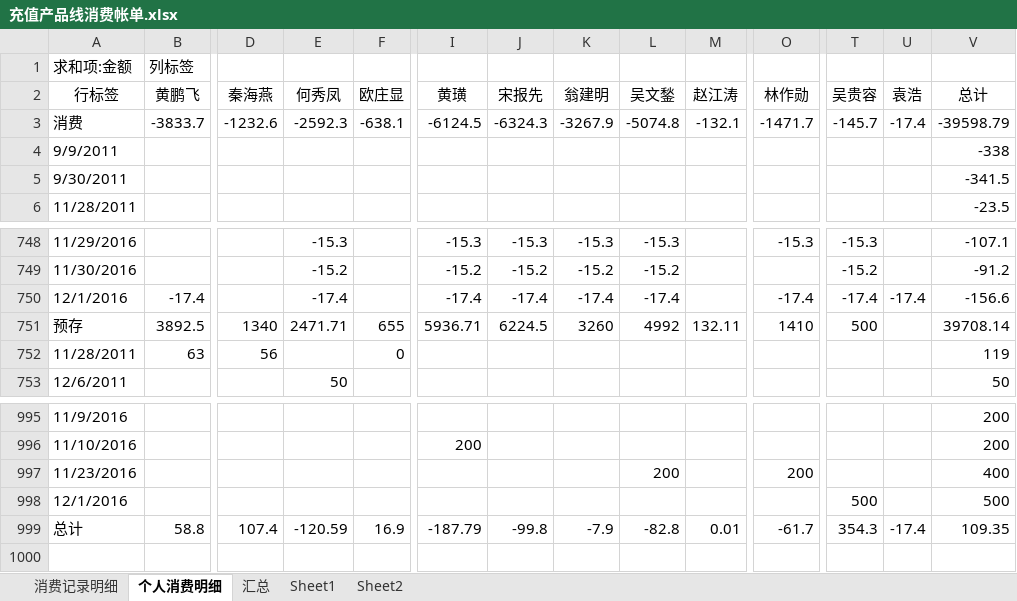
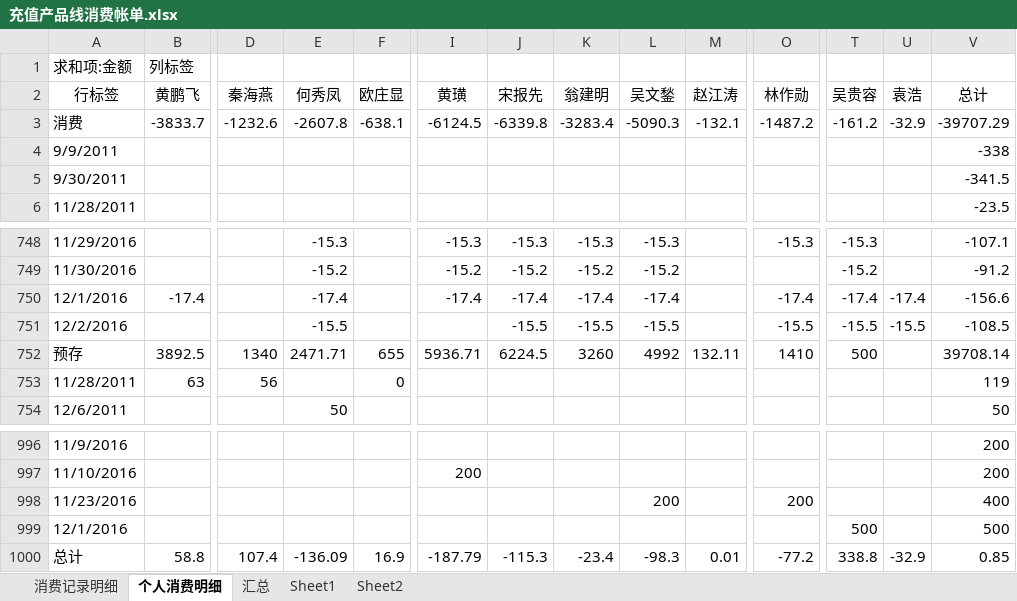
Before and after one commit to junyangren/BillingInfo, an Excel workbook: 充值产品线消费帐单.xlsx, sheet 个人消费明细, drawn as a sheet; only a part is shown, gaps mark what is left out; values as stored, in another font and other column widths than the file's, no borders; addresses are those after the commit; rows hold the shown columns only; the diff names each change by its address in the sheet, - before the commit and + after, or states it on an @@ line.

```diff
--- a/充值产品线消费帐单.xlsx (sheet 个人消费明细)
+++ b/充值产品线消费帐单.xlsx (sheet 个人消费明细)
-E3 (何秀凤): -2592.3
+E3 (何秀凤): -2607.8
-J3 (宋报先): -6324.3
+J3 (宋报先): -6339.8
-K3 (翁建明): -3267.9
+K3 (翁建明): -3283.4
-L3 (吴文鍫): -5074.8
+L3 (吴文鍫): -5090.3
-O3 (林作勋): -1471.7
+O3 (林作勋): -1487.2
-T3 (吴贵容): -145.7
+T3 (吴贵容): -161.2
-U3 (袁浩): -17.4
+U3 (袁浩): -32.9
-V3 (总计): -39598.79
+V3 (总计): -39707.29
+row 751: 12/2/2016 |  |  | -15.5 |  |  | -15.5 | -15.5 | -15.5 |  | -15.5 | -15.5 | -15.5 | -108.5
-E1000 (何秀凤): -120.59
+E1000 (何秀凤): -136.09
-J1000 (宋报先): -99.8
+J1000 (宋报先): -115.3
-K1000 (翁建明): -7.9
+K1000 (翁建明): -23.4
-L1000 (吴文鍫): -82.8
+L1000 (吴文鍫): -98.3
-O1000 (林作勋): -61.7
+O1000 (林作勋): -77.2
-T1000 (吴贵容): 354.3
+T1000 (吴贵容): 338.8
-U1000 (袁浩): -17.4
+U1000 (袁浩): -32.9
-V1000 (总计): 109.35
+V1000 (总计): 0.85
```
Also changed, not shown: sheet 消费记录明细, sheet 汇总.
